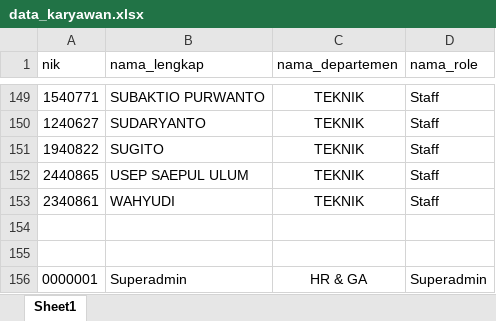
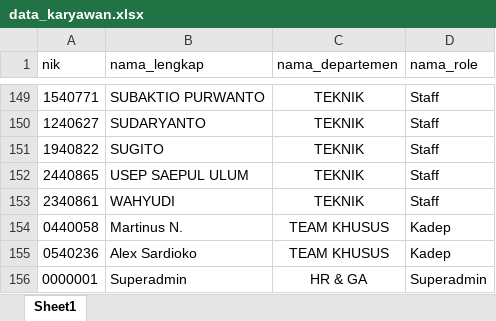
Before and after one commit to anggahfabs/cuti_stm, an Excel workbook: excel/data_karyawan.xlsx, sheet Sheet1, drawn as a sheet; only a part is shown, gaps mark what is left out; values as stored, in another font and other column widths than the file's, no borders; the diff names each change by its address in the sheet, - before the commit and + after, or states it on an @@ line.

```diff
--- a/excel/data_karyawan.xlsx (sheet Sheet1)
+++ b/excel/data_karyawan.xlsx (sheet Sheet1)
-row 154: (empty)
+row 154: 0440058 | Martinus N. | TEAM KHUSUS | Kadep
-row 155: (empty)
+row 155: 0540236 | Alex Sardioko | TEAM KHUSUS | Kadep
```
Also changed, not shown: 18 other files.
